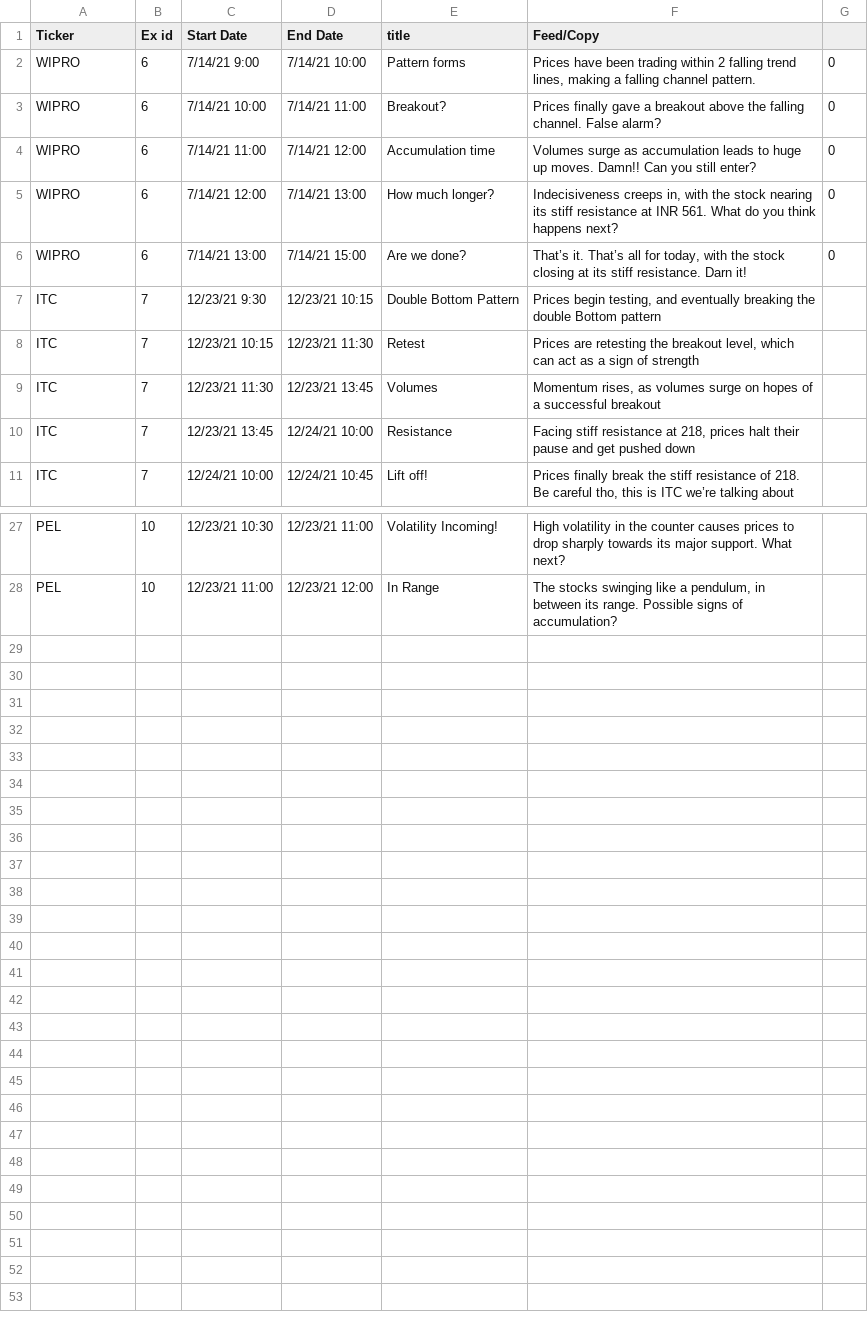
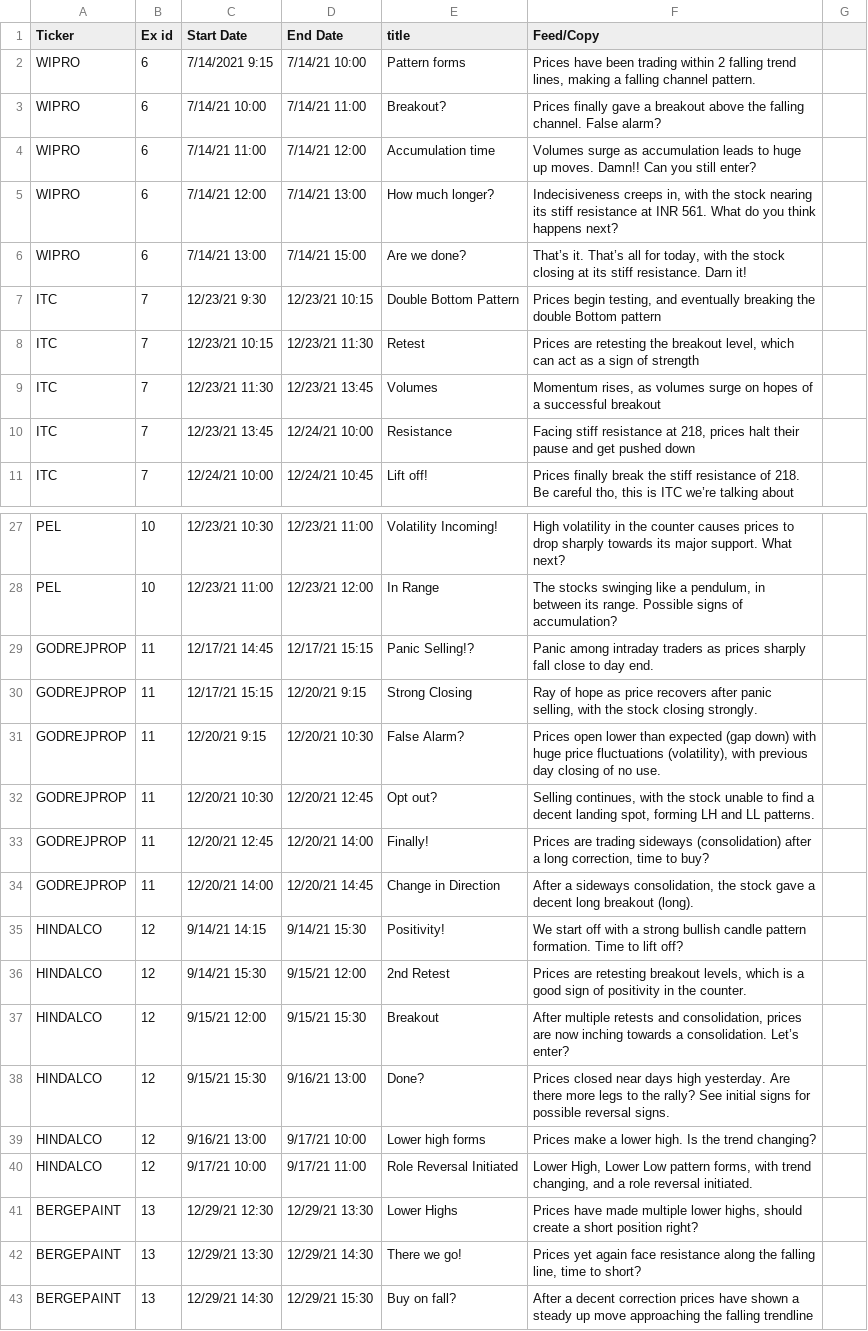
Before and after one commit to adityagohad/thunderbird, a CSV file: dbscript/feed.csv, drawn as a sheet; only a part is shown, gaps mark what is left out; the diff names each change by its address in the sheet, - before the commit and + after, or states it on an @@ line.

Commit message:
data change

```diff
--- a/dbscript/feed.csv
+++ b/dbscript/feed.csv
-C2 (Start Date): 7/14/21 9:00
+C2 (Start Date): 7/14/2021 9:15
-G2:G6: 0
+G2:G6: (empty)
+row 29: GODREJPROP | 11 | 12/17/21 14:45 | 12/17/21 15:15 | Panic Selling!? | Panic among intraday traders as prices sharply fall close to day end.
+row 30: GODREJPROP | 11 | 12/17/21 15:15 | 12/20/21 9:15 | Strong Closing | Ray of hope as price recovers after panic selling, with the stock closing strongly.
+row 31: GODREJPROP | 11 | 12/20/21 9:15 | 12/20/21 10:30 | False Alarm? | Prices open lower than expected (gap down) with huge price fluctuations (volatility), with previous day closing of no use.
+row 32: GODREJPROP | 11 | 12/20/21 10:30 | 12/20/21 12:45 | Opt out? | Selling continues, with the stock unable to find a decent landing spot, forming LH and LL patterns.
+row 33: GODREJPROP | 11 | 12/20/21 12:45 | 12/20/21 14:00 | Finally! | Prices are trading sideways (consolidation) after a long correction, time to buy?
+row 34: GODREJPROP | 11 | 12/20/21 14:00 | 12/20/21 14:45 | Change in Direction | After a sideways consolidation, the stock gave a decent long breakout (long).
+row 35: HINDALCO | 12 | 9/14/21 14:15 | 9/14/21 15:30 | Positivity! | We start off with a strong bullish candle pattern formation. Time to lift off?
+row 36: HINDALCO | 12 | 9/14/21 15:30 | 9/15/21 12:00 | 2nd Retest | Prices are retesting breakout levels, which is a good sign of positivity in the counter.
+row 37: HINDALCO | 12 | 9/15/21 12:00 | 9/15/21 15:30 | Breakout | After multiple retests and consolidation, prices are now inching towards a consolidation. Let’s enter?
+row 38: HINDALCO | 12 | 9/15/21 15:30 | 9/16/21 13:00 | Done? | Prices closed near days high yesterday. Are there more legs to the rally? See initial signs for possible reversal signs.
+row 39: HINDALCO | 12 | 9/16/21 13:00 | 9/17/21 10:00 | Lower high forms | Prices make a lower high. Is the trend changing?
+row 40: HINDALCO | 12 | 9/17/21 10:00 | 9/17/21 11:00 | Role Reversal Initiated | Lower High, Lower Low pattern forms, with trend changing, and a role reversal initiated.
+row 41: BERGEPAINT | 13 | 12/29/21 12:30 | 12/29/21 13:30 | Lower Highs | Prices have made multiple lower highs, should create a short position right?
+row 42: BERGEPAINT | 13 | 12/29/21 13:30 | 12/29/21 14:30 | There we go! | Prices yet again face resistance along the falling line, time to short?
+row 43: BERGEPAINT | 13 | 12/29/21 14:30 | 12/29/21 15:30 | Buy on fall? | After a decent correction prices have shown a steady up move approaching the falling trendline
```
Also changed, not shown: dbscript/events.csv, 2 other files.
